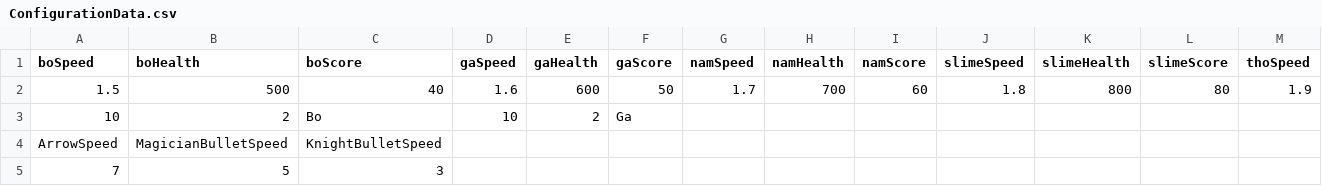
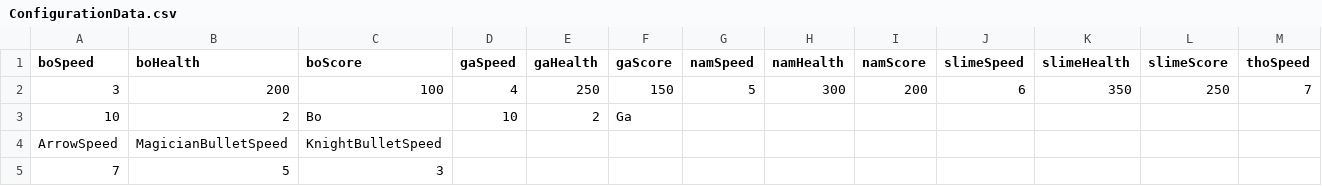
Before and after one commit to quangtvhe153307/TowerDefense2D, a CSV file: Assets/StreamingAssets/ConfigurationData.csv, drawn as a sheet; only a part is shown; removed rows and columns are numbered as before the commit, all else as after; rows hold the shown columns only; the diff names each change by its address in the sheet, - before the commit and + after, or states it on an @@ line.

```diff
--- a/Assets/StreamingAssets/ConfigurationData.csv
+++ b/Assets/StreamingAssets/ConfigurationData.csv
-row 2: 1.5 | 500 | 40 | 1.6 | 600 | 50 | 1.7 | 700 | 60 | 1.8 | 800 | 80 | 1.9
+row 2: 3 | 200 | 100 | 4 | 250 | 150 | 5 | 300 | 200 | 6 | 350 | 250 | 7
```
Also changed, not shown: 41 other files.
